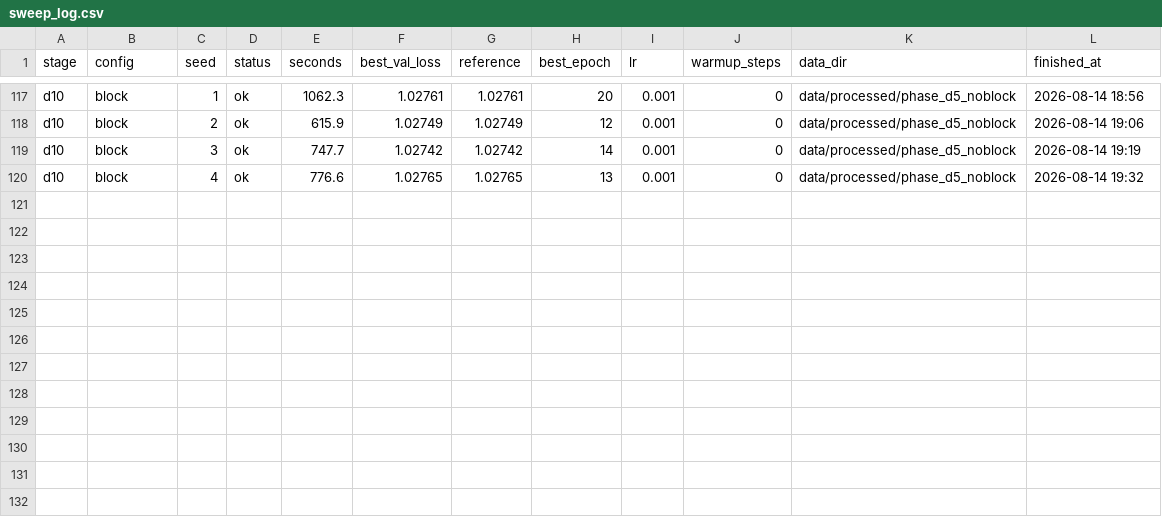
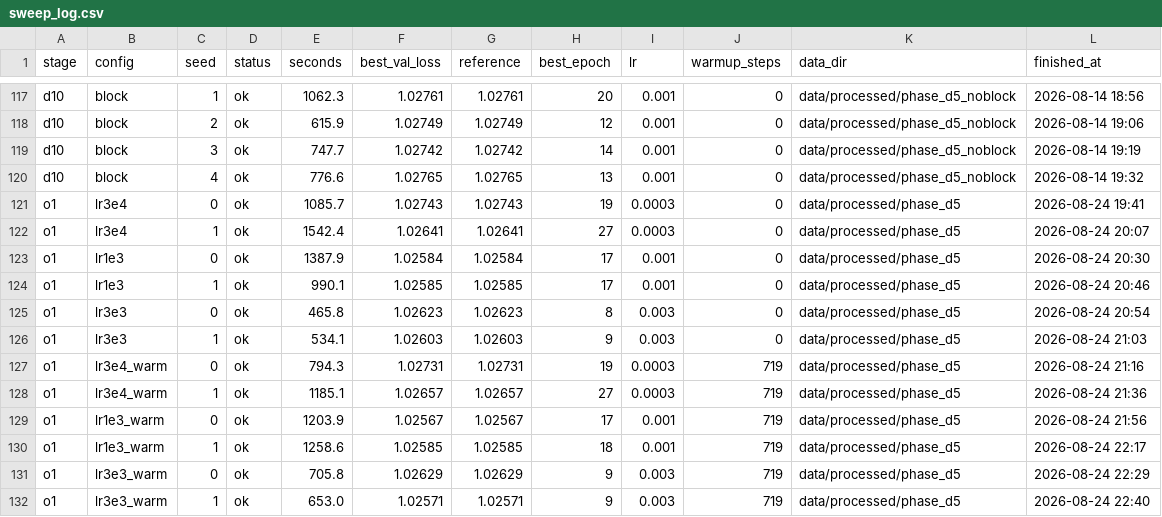
Before and after one commit to nseluga/Hitter-Embedding, a CSV file: results/phase_d/sweep_log.csv, drawn as a sheet; only a part is shown, gaps mark what is left out.

```diff
--- a/results/phase_d/sweep_log.csv
+++ b/results/phase_d/sweep_log.csv
@@ -120 +120,13 @@ d10,block,3,ok,747.7,1.02742,1.02742,14,0.001,0,data/processed/phase_d5_noblock,
 d10,block,4,ok,776.6,1.02765,1.02765,13,0.001,0,data/processed/phase_d5_noblock,2026-08-14 19:32
+o1,lr3e4,0,ok,1085.7,1.02743,1.02743,19,0.0003,0,data/processed/phase_d5,2026-08-24 19:41
+o1,lr3e4,1,ok,1542.4,1.02641,1.02641,27,0.0003,0,data/processed/phase_d5,2026-08-24 20:07
+o1,lr1e3,0,ok,1387.9,1.02584,1.02584,17,0.001,0,data/processed/phase_d5,2026-08-24 20:30
+o1,lr1e3,1,ok,990.1,1.02585,1.02585,17,0.001,0,data/processed/phase_d5,2026-08-24 20:46
+o1,lr3e3,0,ok,465.8,1.02623,1.02623,8,0.003,0,data/processed/phase_d5,2026-08-24 20:54
+o1,lr3e3,1,ok,534.1,1.02603,1.02603,9,0.003,0,data/processed/phase_d5,2026-08-24 21:03
+o1,lr3e4_warm,0,ok,794.3,1.02731,1.02731,19,0.0003,719,data/processed/phase_d5,2026-08-24 21:16
+o1,lr3e4_warm,1,ok,1185.1,1.02657,1.02657,27,0.0003,719,data/processed/phase_d5,2026-08-24 21:36
+o1,lr1e3_warm,0,ok,1203.9,1.02567,1.02567,17,0.001,719,data/processed/phase_d5,2026-08-24 21:56
+o1,lr1e3_warm,1,ok,1258.6,1.02585,1.02585,18,0.001,719,data/processed/phase_d5,2026-08-24 22:17
+o1,lr3e3_warm,0,ok,705.8,1.02629,1.02629,9,0.003,719,data/processed/phase_d5,2026-08-24 22:29
+o1,lr3e3_warm,1,ok,653.0,1.02571,1.02571,9,0.003,719,data/processed/phase_d5,2026-08-24 22:40
```
Also changed, not shown: 16 other files.
